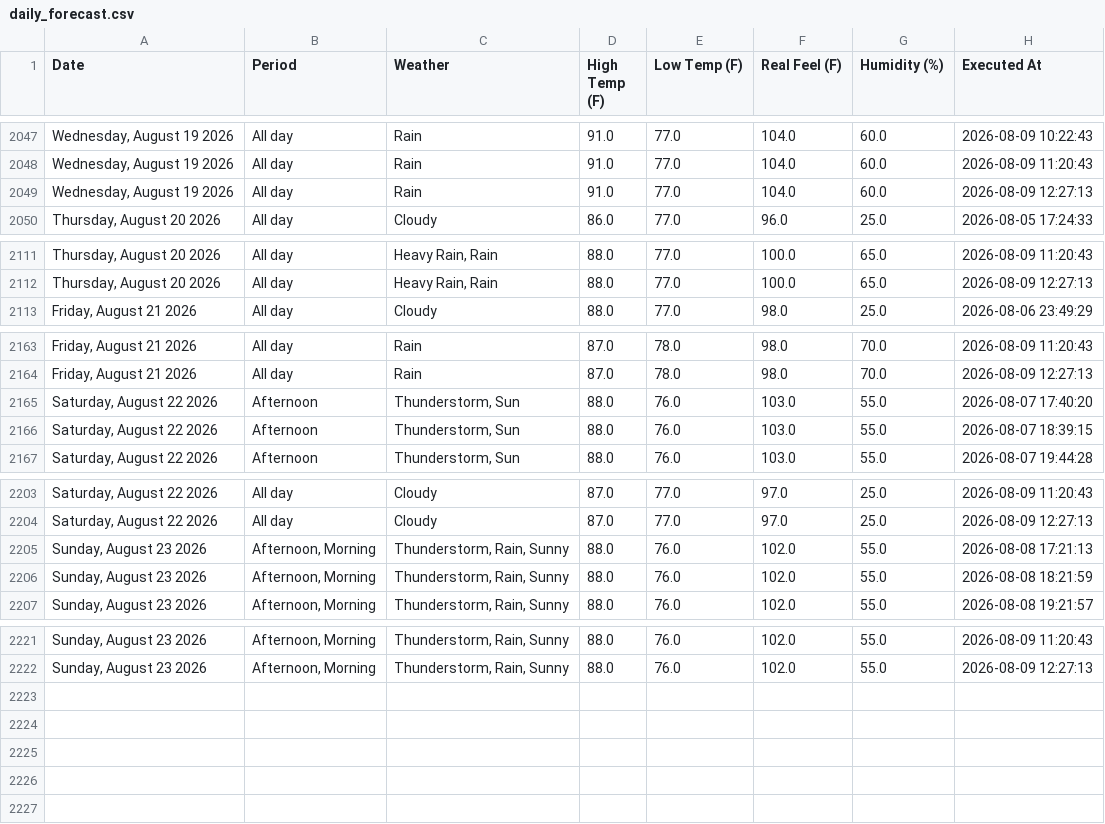
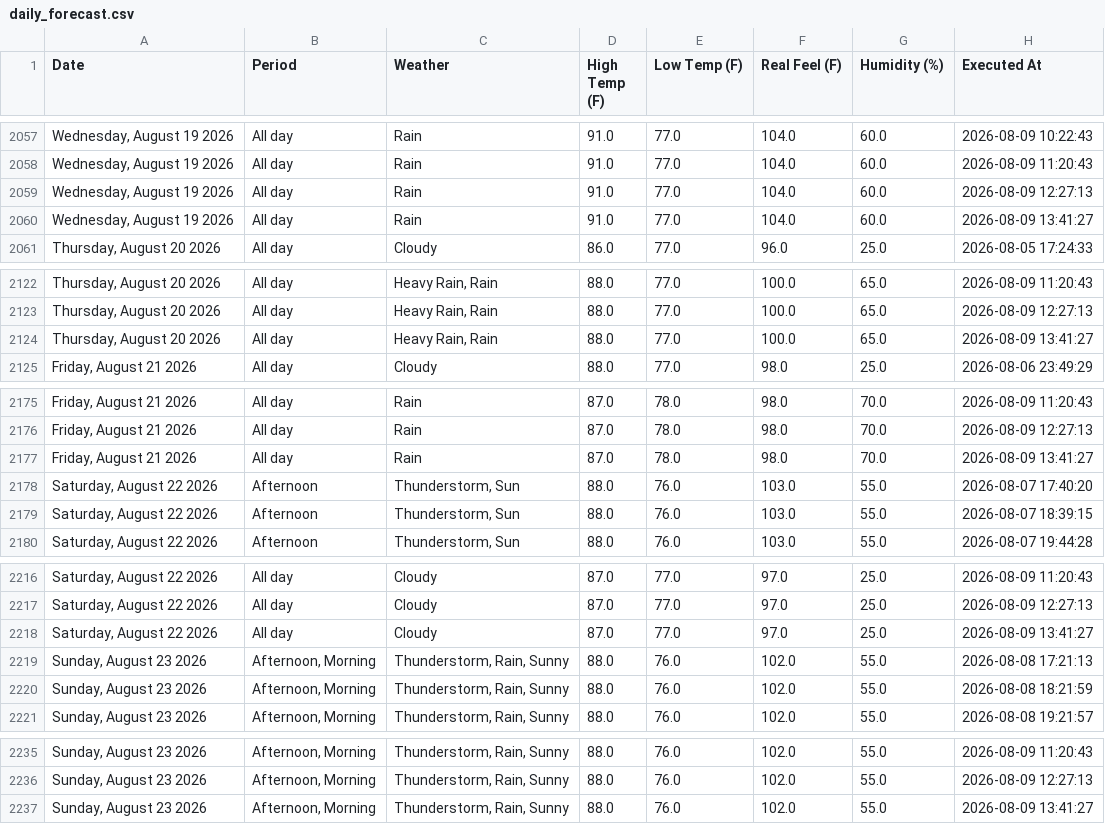
Before and after one commit to pthphien/accuweather, a CSV file: data/daily_forecast.csv, drawn as a sheet; only a part is shown, gaps mark what is left out; the diff covers the shown part only.

```diff
--- a/data/daily_forecast.csv
+++ b/data/daily_forecast.csv
@@ -2049,2 +2059,3 @@ Date,Period,Weather,High Temp (F),Low Temp (F),Real Feel (F),Humidity (%),Execut
 "Wednesday, August 19 2026",All day,Rain,91.0,77.0,104.0,60.0,2026-08-09 12:27:13
+"Wednesday, August 19 2026",All day,Rain,91.0,77.0,104.0,60.0,2026-08-09 13:41:27
 "Thursday, August 20 2026",All day,Cloudy,86.0,77.0,96.0,25.0,2026-08-05 17:24:33
@@ -2112,2 +2123,3 @@ Date,Period,Weather,High Temp (F),Low Temp (F),Real Feel (F),Humidity (%),Execut
 "Thursday, August 20 2026",All day,"Heavy Rain, Rain",88.0,77.0,100.0,65.0,2026-08-09 12:27:13
+"Thursday, August 20 2026",All day,"Heavy Rain, Rain",88.0,77.0,100.0,65.0,2026-08-09 13:41:27
 "Friday, August 21 2026",All day,Cloudy,88.0,77.0,98.0,25.0,2026-08-06 23:49:29
@@ -2164,2 +2176,3 @@ Date,Period,Weather,High Temp (F),Low Temp (F),Real Feel (F),Humidity (%),Execut
 "Friday, August 21 2026",All day,Rain,87.0,78.0,98.0,70.0,2026-08-09 12:27:13
+"Friday, August 21 2026",All day,Rain,87.0,78.0,98.0,70.0,2026-08-09 13:41:27
 "Saturday, August 22 2026",Afternoon,"Thunderstorm, Sun",88.0,76.0,103.0,55.0,2026-08-07 17:40:20
@@ -2204,2 +2217,3 @@ Date,Period,Weather,High Temp (F),Low Temp (F),Real Feel (F),Humidity (%),Execut
 "Saturday, August 22 2026",All day,Cloudy,87.0,77.0,97.0,25.0,2026-08-09 12:27:13
+"Saturday, August 22 2026",All day,Cloudy,87.0,77.0,97.0,25.0,2026-08-09 13:41:27
 "Sunday, August 23 2026","Afternoon, Morning","Thunderstorm, Rain, Sunny",88.0,76.0,102.0,55.0,2026-08-08 17:21:13
@@ -2222 +2236,2 @@ Date,Period,Weather,High Temp (F),Low Temp (F),Real Feel (F),Humidity (%),Execut
 "Sunday, August 23 2026","Afternoon, Morning","Thunderstorm, Rain, Sunny",88.0,76.0,102.0,55.0,2026-08-09 12:27:13
+"Sunday, August 23 2026","Afternoon, Morning","Thunderstorm, Rain, Sunny",88.0,76.0,102.0,55.0,2026-08-09 13:41:27
```
Also changed, not shown: 10 added rows elsewhere in this file, 3 other files.
